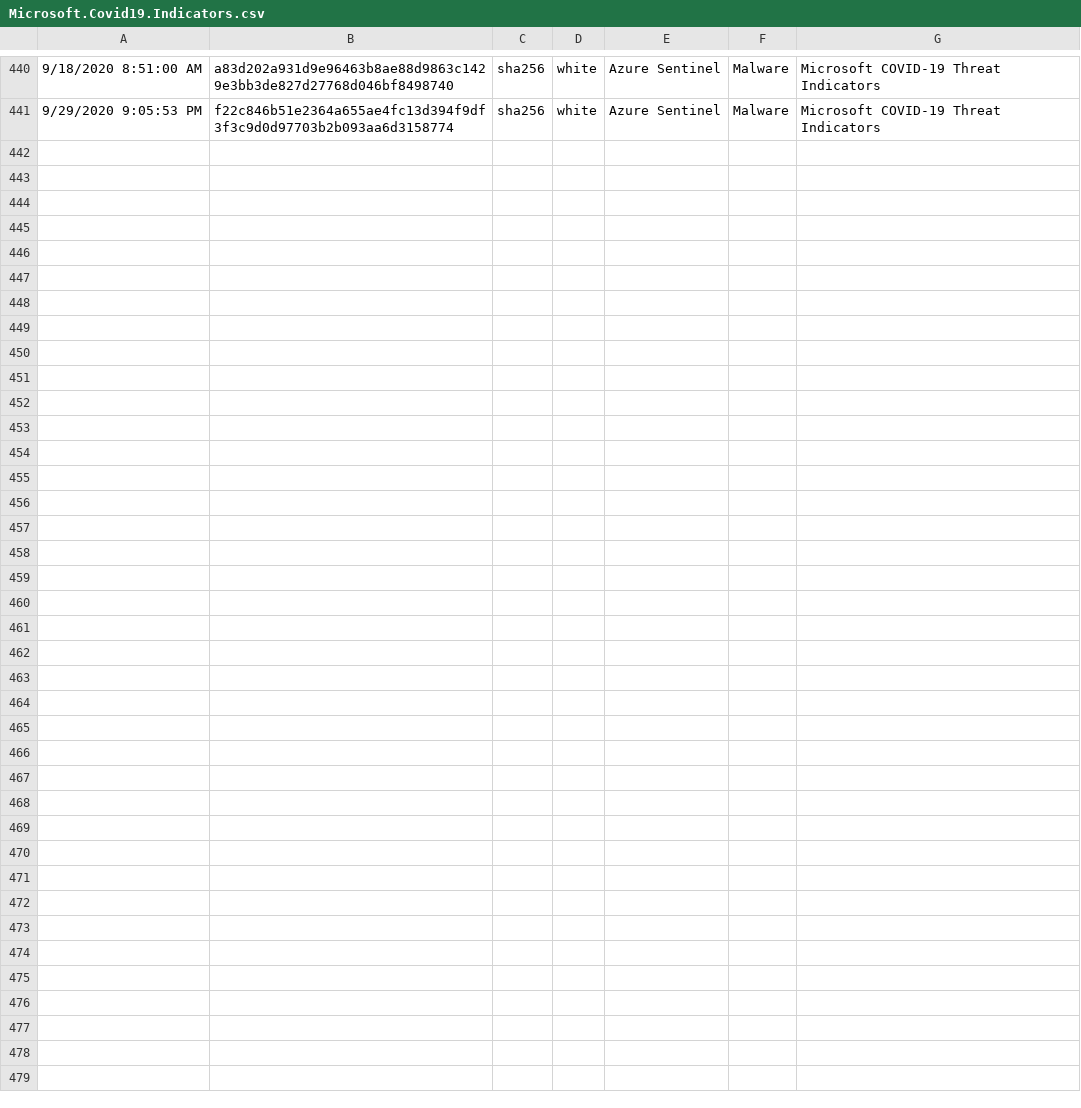
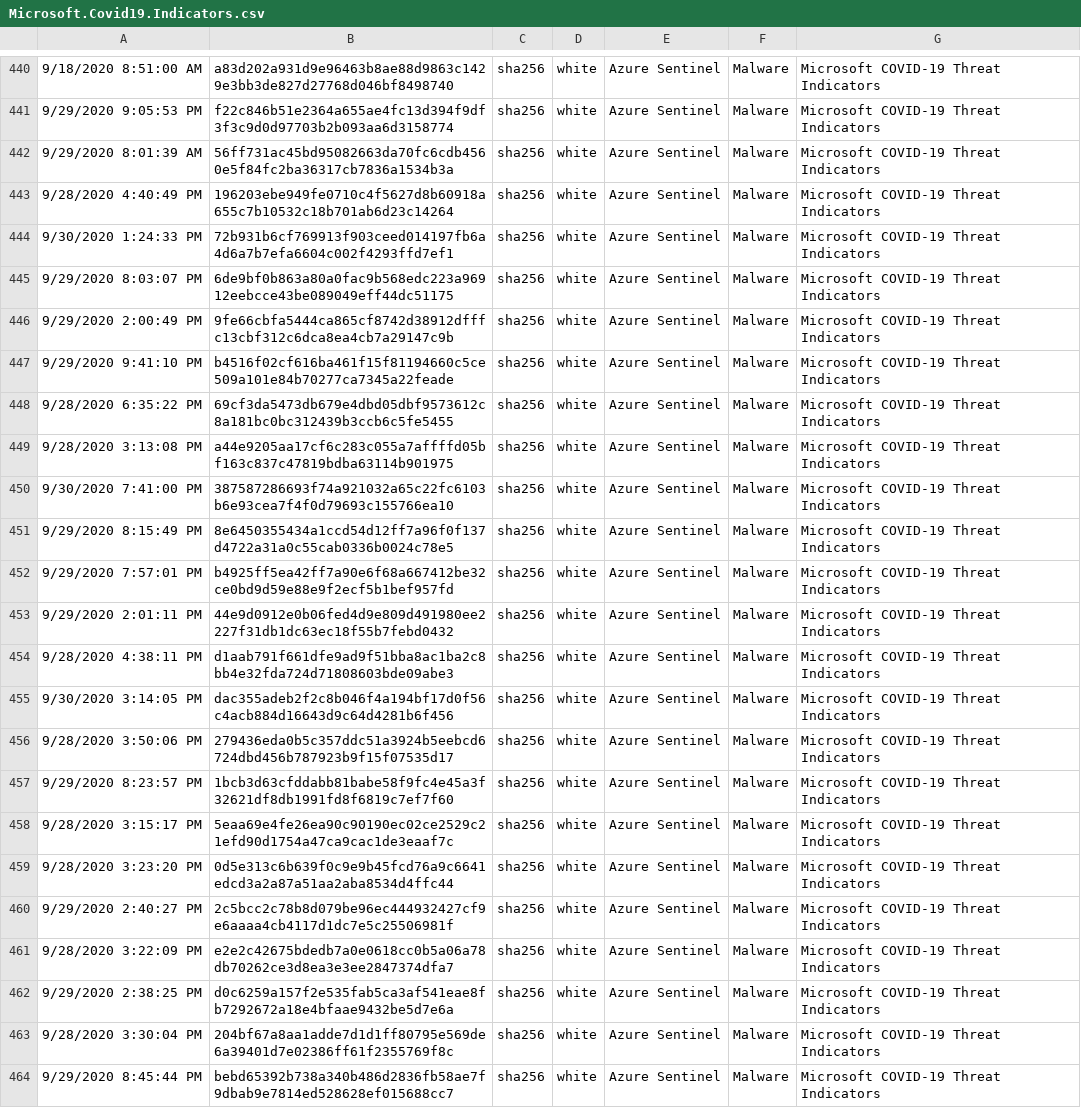
Before and after one commit to aprakash13/Azure-Sentinel, a CSV file: Sample Data/Feeds/Microsoft.Covid19.Indicators.csv, drawn as a sheet; only a part is shown, gaps mark what is left out.

Commit message:
Indicator publish: 10/8/2020 6:04:22 AM

```diff
--- a/Sample Data/Feeds/Microsoft.Covid19.Indicators.csv
+++ b/Sample Data/Feeds/Microsoft.Covid19.Indicators.csv
@@ -441 +441,24 @@
 9/29/2020 9:05:53 PM,f22c846b51e2364a655ae4fc13d394f9df3f3c9d0d97703b2b093aa6d3158774,sha256,white,Azure Sentinel,Malware,Microsoft COVID-19 Threat Indicators
+9/29/2020 8:01:39 AM,56ff731ac45bd95082663da70fc6cdb4560e5f84fc2ba36317cb7836a1534b3a,sha256,white,Azure Sentinel,Malware,Microsoft COVID-19 Threat Indicators
+9/28/2020 4:40:49 PM,196203ebe949fe0710c4f5627d8b60918a655c7b10532c18b701ab6d23c14264,sha256,white,Azure Sentinel,Malware,Microsoft COVID-19 Threat Indicators
+9/30/2020 1:24:33 PM,72b931b6cf769913f903ceed014197fb6a4d6a7b7efa6604c002f4293ffd7ef1,sha256,white,Azure Sentinel,Malware,Microsoft COVID-19 Threat Indicators
+9/29/2020 8:03:07 PM,6de9bf0b863a80a0fac9b568edc223a96912eebcce43be089049eff44dc51175,sha256,white,Azure Sentinel,Malware,Microsoft COVID-19 Threat Indicators
+9/29/2020 2:00:49 PM,9fe66cbfa5444ca865cf8742d38912dfffc13cbf312c6dca8ea4cb7a29147c9b,sha256,white,Azure Sentinel,Malware,Microsoft COVID-19 Threat Indicators
+9/29/2020 9:41:10 PM,b4516f02cf616ba461f15f81194660c5ce509a101e84b70277ca7345a22feade,sha256,white,Azure Sentinel,Malware,Microsoft COVID-19 Threat Indicators
+9/28/2020 6:35:22 PM,69cf3da5473db679e4dbd05dbf9573612c8a181bc0bc312439b3ccb6c5fe5455,sha256,white,Azure Sentinel,Malware,Microsoft COVID-19 Threat Indicators
+9/28/2020 3:13:08 PM,a44e9205aa17cf6c283c055a7affffd05bf163c837c47819bdba63114b901975,sha256,white,Azure Sentinel,Malware,Microsoft COVID-19 Threat Indicators
+9/30/2020 7:41:00 PM,387587286693f74a921032a65c22fc6103b6e93cea7f4f0d79693c155766ea10,sha256,white,Azure Sentinel,Malware,Microsoft COVID-19 Threat Indicators
+9/29/2020 8:15:49 PM,8e6450355434a1ccd54d12ff7a96f0f137d4722a31a0c55cab0336b0024c78e5,sha256,white,Azure Sentinel,Malware,Microsoft COVID-19 Threat Indicators
+9/29/2020 7:57:01 PM,b4925ff5ea42ff7a90e6f68a667412be32ce0bd9d59e88e9f2ecf5b1bef957fd,sha256,white,Azure Sentinel,Malware,Microsoft COVID-19 Threat Indicators
+9/29/2020 2:01:11 PM,44e9d0912e0b06fed4d9e809d491980ee2227f31db1dc63ec18f55b7febd0432,sha256,white,Azure Sentinel,Malware,Microsoft COVID-19 Threat Indicators
+9/28/2020 4:38:11 PM,d1aab791f661dfe9ad9f51bba8ac1ba2c8bb4e32fda724d71808603bde09abe3,sha256,white,Azure Sentinel,Malware,Microsoft COVID-19 Threat Indicators
+9/30/2020 3:14:05 PM,dac355adeb2f2c8b046f4a194bf17d0f56c4acb884d16643d9c64d4281b6f456,sha256,white,Azure Sentinel,Malware,Microsoft COVID-19 Threat Indicators
+9/28/2020 3:50:06 PM,279436eda0b5c357ddc51a3924b5eebcd6724dbd456b787923b9f15f07535d17,sha256,white,Azure Sentinel,Malware,Microsoft COVID-19 Threat Indicators
+9/29/2020 8:23:57 PM,1bcb3d63cfddabb81babe58f9fc4e45a3f32621df8db1991fd8f6819c7ef7f60,sha256,white,Azure Sentinel,Malware,Microsoft COVID-19 Threat Indicators
+9/28/2020 3:15:17 PM,5eaa69e4fe26ea90c90190ec02ce2529c21efd90d1754a47ca9cac1de3eaaf7c,sha256,white,Azure Sentinel,Malware,Microsoft COVID-19 Threat Indicators
+9/28/2020 3:23:20 PM,0d5e313c6b639f0c9e9b45fcd76a9c6641edcd3a2a87a51aa2aba8534d4ffc44,sha256,white,Azure Sentinel,Malware,Microsoft COVID-19 Threat Indicators
+9/29/2020 2:40:27 PM,2c5bcc2c78b8d079be96ec444932427cf9e6aaaa4cb4117d1dc7e5c25506981f,sha256,white,Azure Sentinel,Malware,Microsoft COVID-19 Threat Indicators
+9/28/2020 3:22:09 PM,e2e2c42675bdedb7a0e0618cc0b5a06a78db70262ce3d8ea3e3ee2847374dfa7,sha256,white,Azure Sentinel,Malware,Microsoft COVID-19 Threat Indicators
+9/29/2020 2:38:25 PM,d0c6259a157f2e535fab5ca3af541eae8fb7292672a18e4bfaae9432be5d7e6a,sha256,white,Azure Sentinel,Malware,Microsoft COVID-19 Threat Indicators
+9/28/2020 3:30:04 PM,204bf67a8aa1adde7d1d1ff80795e569de6a39401d7e02386ff61f2355769f8c,sha256,white,Azure Sentinel,Malware,Microsoft COVID-19 Threat Indicators
+9/29/2020 8:45:44 PM,bebd65392b738a340b486d2836fb58ae7f9dbab9e7814ed528628ef015688cc7,sha256,white,Azure Sentinel,Malware,Microsoft COVID-19 Threat Indicators
```
